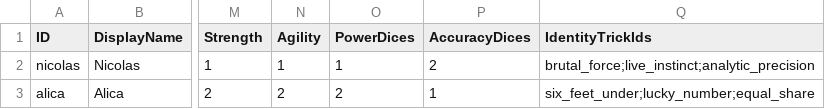
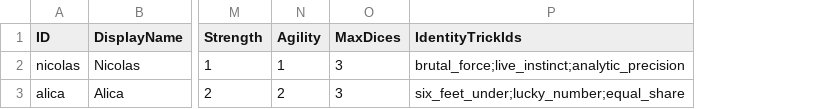
Before and after one commit to lipeflorentino/horror-night, a CSV file: Resources/Data/CharacterTable.csv, drawn as a sheet; only a part is shown, gaps mark what is left out; removed rows and columns are numbered as before the commit, all else as after; the diff names each change by its address in the sheet, - before the commit and + after, or states it on an @@ line.

```diff
--- a/Resources/Data/CharacterTable.csv
+++ b/Resources/Data/CharacterTable.csv
-column O (PowerDices), rows 2-3: 1 | 2
-column P (AccuracyDices), rows 2-3: 2 | 1
+column O (MaxDices), rows 2-3: 3 | 3
```
Also changed, not shown: 27 other files.
